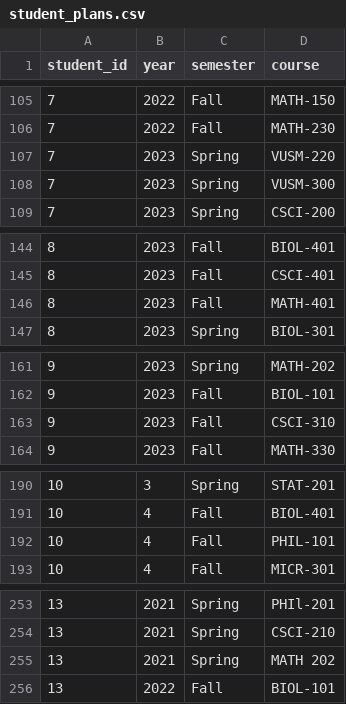
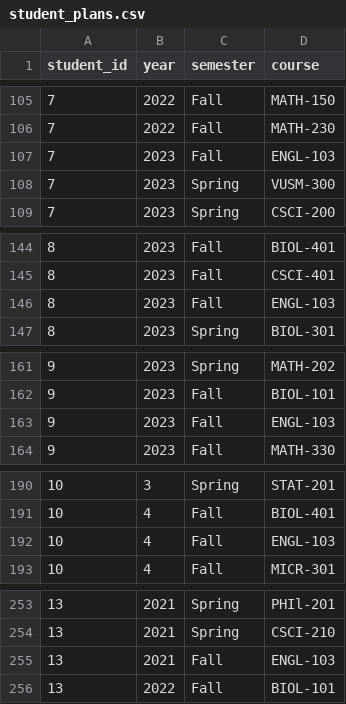
Before and after one commit to ladew222/studentcourseplanner, a CSV file: data/student_plans.csv, drawn as a sheet; only a part is shown, gaps mark what is left out; the diff covers the shown part only.

```diff
--- a/data/student_plans.csv
+++ b/data/student_plans.csv
@@ -106,3 +106,3 @@ student_id,year,semester,course
 7,2022,Fall,MATH-230
-7,2023,Spring,VUSM-220
+7,2023,Fall,ENGL-103
 7,2023,Spring,VUSM-300
@@ -145,3 +145,3 @@ student_id,year,semester,course
 8,2023,Fall,CSCI-401
-8,2023,Fall,MATH-401
+8,2023,Fall,ENGL-103
 8,2023,Spring,BIOL-301
@@ -162,3 +162,3 @@ student_id,year,semester,course
 9,2023,Fall,BIOL-101
-9,2023,Fall,CSCI-310
+9,2023,Fall,ENGL-103
 9,2023,Fall,MATH-330
@@ -191,3 +191,3 @@ student_id,year,semester,course
 10,4,Fall,BIOL-401
-10,4,Fall,PHIL-101
+10,4,Fall,ENGL-103
 10,4,Fall,MICR-301
@@ -254,3 +254,3 @@ student_id,year,semester,course
 13,2021,Spring,CSCI-210
-13,2021,Spring,MATH 202
+13,2021,Fall,ENGL-103
 13,2022,Fall,BIOL-101
```
Also changed, not shown: 2 edited cells elsewhere in this file, data/scheduled_classes.csv.
